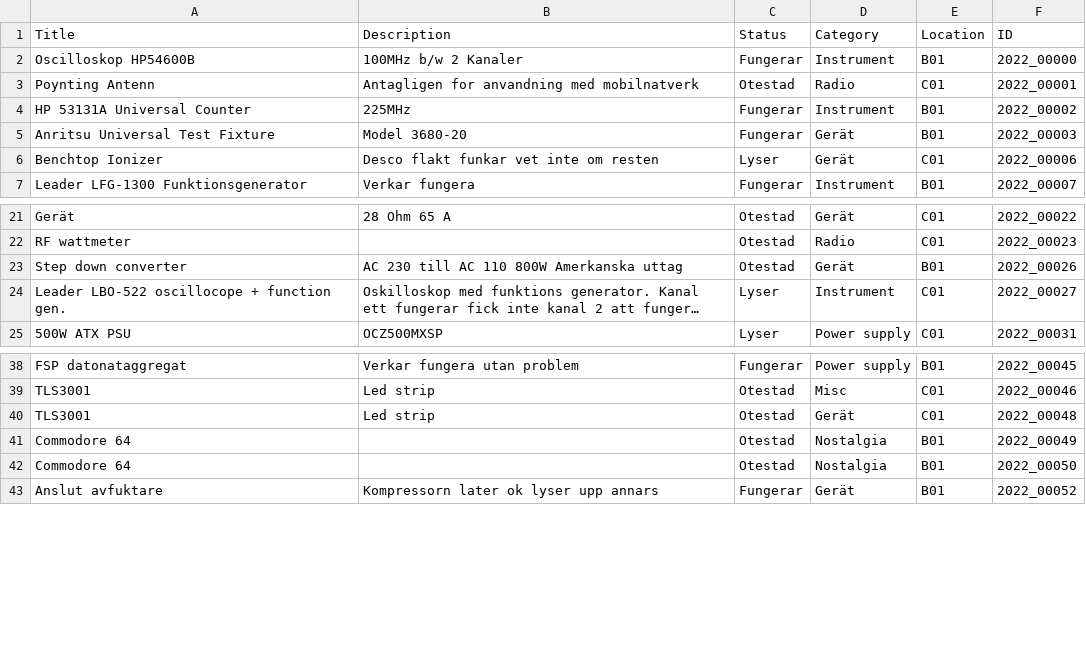
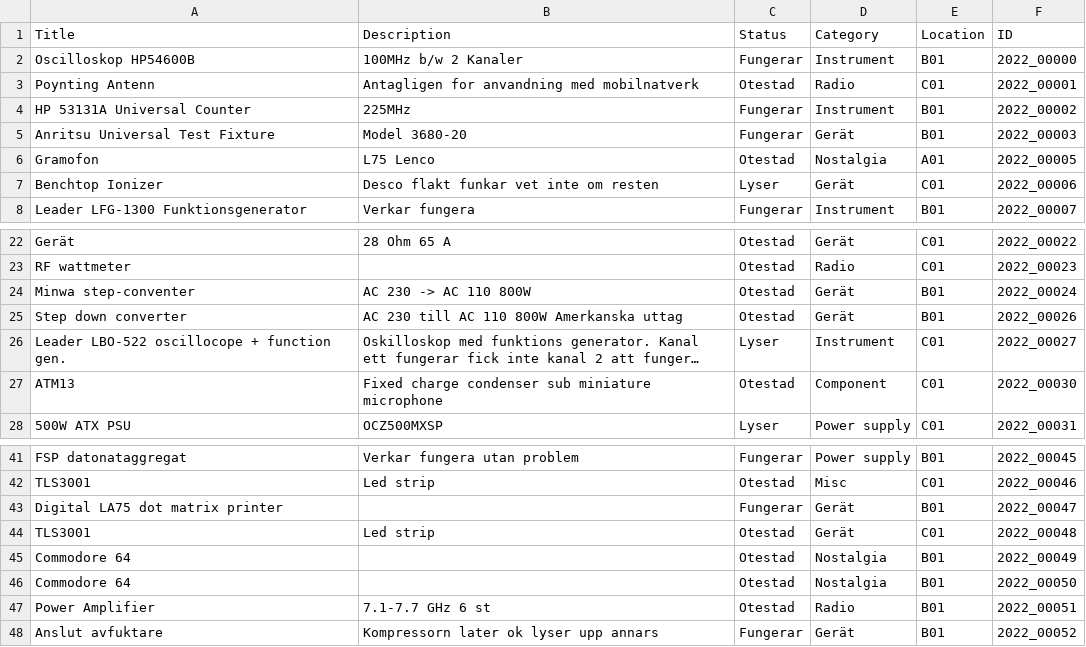
Before and after one commit to f0sse/eta-hemsida, a CSV file: content/auction/auctionItems.csv, drawn as a sheet; only a part is shown, gaps mark what is left out; long unchanged cells end in …; the diff names each change by its address in the sheet, - before the commit and + after, or states it on an @@ line.

Commit message:
Mer auktion

```diff
--- a/content/auction/auctionItems.csv
+++ b/content/auction/auctionItems.csv
+row 6: Gramofon | L75 Lenco | Otestad | Nostalgia | A01 | 2022_00005
+row 24: Minwa step-conventer | AC 230 -> AC 110 800W | Otestad | Gerät | B01 | 2022_00024
+row 27: ATM13 | Fixed charge condenser sub miniature microphone | Otestad | Component | C01 | 2022_00030
+row 43: Digital LA75 dot matrix printer |  | Fungerar | Gerät | B01 | 2022_00047
+row 47: Power Amplifier | 7.1-7.7 GHz 6 st | Otestad | Radio | B01 | 2022_00051
```
